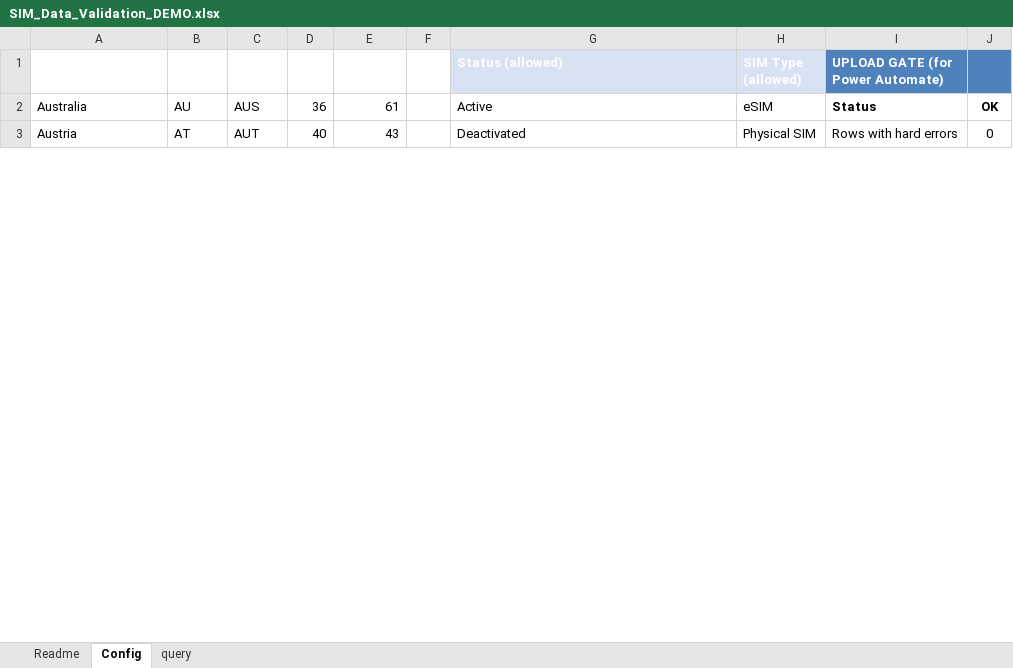
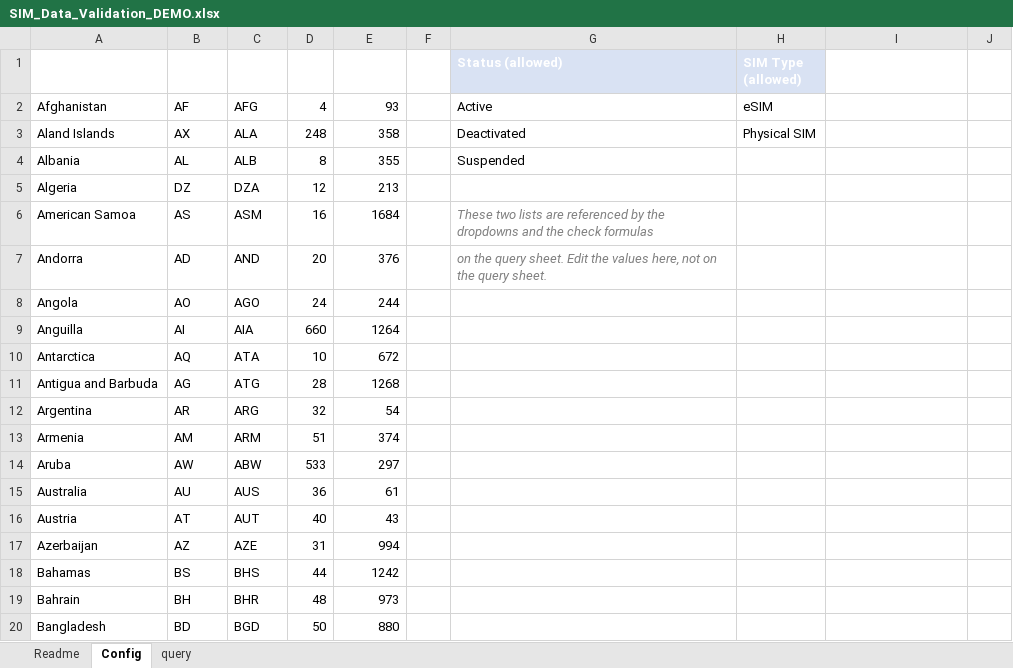
Before and after one commit to DanutMihai/ExportManager, an Excel workbook: SIM_Data_Validation_DEMO.xlsx, sheet Config, drawn as a sheet; only a part is shown; values as stored, in another font and other column widths than the file's, no borders; conditional formats and table styles not drawn; addresses are those after the commit; the diff covers the shown part only; the diff names each change by its address in the sheet, - before the commit and + after, or states it on an @@ line.

Commit message:
Add files via upload

```diff
--- a/SIM_Data_Validation_DEMO.xlsx (sheet Config)
+++ b/SIM_Data_Validation_DEMO.xlsx (sheet Config)
-I1: UPLOAD GATE (for Power Automate)
+I1: (empty)
-I1:J1 fill: #4F81BD
+I1:J1 fill: none
+row 2: Afghanistan | AF | AFG | 4 | 93 |  | Active | eSIM
+row 3: Aland Islands | AX | ALA | 248 | 358 |  | Deactivated | Physical SIM
+row 4: Albania | AL | ALB | 8 | 355 |  | Suspended
+row 5: Algeria | DZ | DZA | 12 | 213
+row 6: American Samoa | AS | ASM | 16 | 1684 |  | These two lists are referenced by the dropdowns and the check formulas
+row 7: Andorra | AD | AND | 20 | 376 |  | on the query sheet. Edit the values here, not on the query sheet.
+row 8: Angola | AO | AGO | 24 | 244
+row 9: Anguilla | AI | AIA | 660 | 1264
+row 10: Antarctica | AQ | ATA | 10 | 672
+row 11: Antigua and Barbuda | AG | ATG | 28 | 1268
+row 12: Argentina | AR | ARG | 32 | 54
+row 13: Armenia | AM | ARM | 51 | 374
+row 14: Aruba | AW | ABW | 533 | 297
-G15 (Status (allowed)): Active
+G15 (Status (allowed)): (empty)
-H15 (SIM Type (allowed)): eSIM
+H15 (SIM Type (allowed)): (empty)
-I15: Status
+I15: (empty)
-J15: OK
+J15: (empty)
-G16 (Status (allowed)): Deactivated
+G16 (Status (allowed)): (empty)
-H16 (SIM Type (allowed)): Physical SIM
+H16 (SIM Type (allowed)): (empty)
-I16: Rows with hard errors
+I16: (empty)
-J16: 0
+J16: (empty)
+row 17: Azerbaijan | AZ | AZE | 31 | 994
+row 18: Bahamas | BS | BHS | 44 | 1242
+row 19: Bahrain | BH | BHR | 48 | 973
+row 20: Bangladesh | BD | BGD | 50 | 880
```
Also changed, not shown: 183 added rows and 8 edited cells elsewhere in this sheet, sheet query, sheet Readme.
